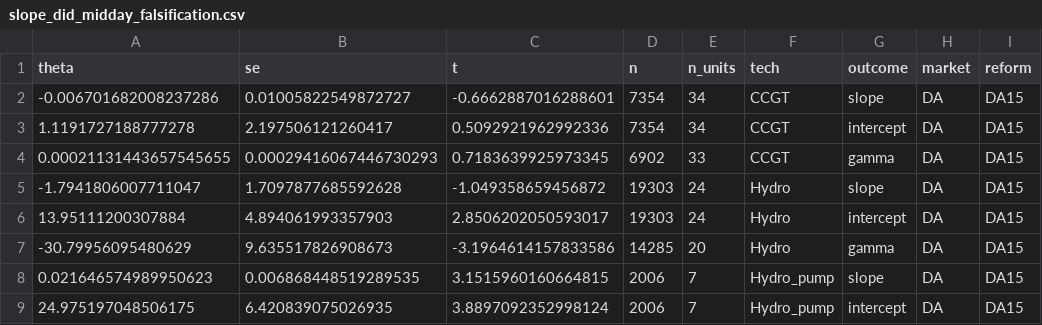
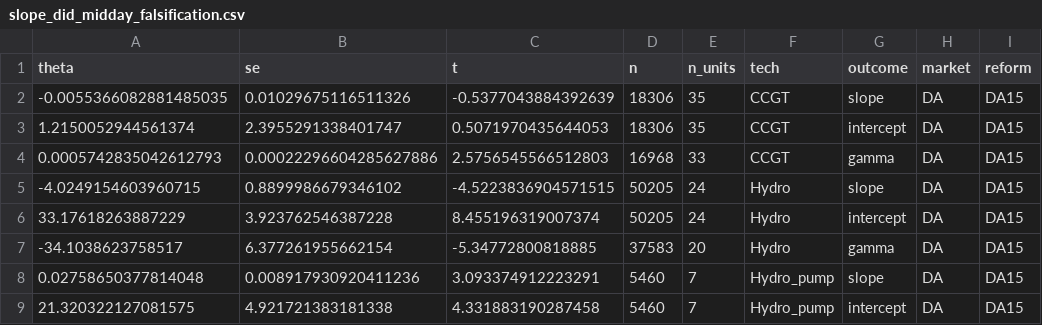
Before and after one commit to PabloParamioPerez/mtu15_project, a CSV file: results/regressions/bid/mtu15_critical_flat/slope_did_midday_falsification.csv, drawn as a sheet; only a part is shown; the diff covers the shown part only; the diff names each change by its address in the sheet, - before the commit and + after, or states it on an @@ line.

```diff
--- a/results/regressions/bid/mtu15_critical_flat/slope_did_midday_falsification.csv
+++ b/results/regressions/bid/mtu15_critical_flat/slope_did_midday_falsification.csv
-A2 (theta): -0.006701682008237286
+A2 (theta): -0.0055366082881485035
-B2 (se): 0.01005822549872727
+B2 (se): 0.01029675116511326
-C2 (t): -0.6662887016288601
+C2 (t): -0.5377043884392639
-D2:D3 (n): 7354
+D2:D3 (n): 18306
-E2:E3 (n_units): 34
+E2:E3 (n_units): 35
-A3 (theta): 1.1191727188777278
+A3 (theta): 1.2150052944561374
-B3 (se): 2.197506121260417
+B3 (se): 2.3955291338401747
-C3 (t): 0.5092921962992336
+C3 (t): 0.5071970435644053
-A4 (theta): 0.00021131443657545655
+A4 (theta): 0.0005742835042612793
-B4 (se): 0.00029416067446730293
+B4 (se): 0.00022296604285627886
-C4 (t): 0.7183639925973345
+C4 (t): 2.5756545566512803
-D4 (n): 6902
+D4 (n): 16968
-A5 (theta): -1.7941806007711047
+A5 (theta): -4.0249154603960715
-B5 (se): 1.7097877685592628
+B5 (se): 0.8899986679346102
-C5 (t): -1.049358659456872
+C5 (t): -4.5223836904571515
-D5:D6 (n): 19303
+D5:D6 (n): 50205
-A6 (theta): 13.95111200307884
+A6 (theta): 33.17618263887229
-B6 (se): 4.894061993357903
+B6 (se): 3.923762546387228
-C6 (t): 2.8506202050593017
+C6 (t): 8.455196319007374
-A7 (theta): -30.79956095480629
+A7 (theta): -34.1038623758517
-B7 (se): 9.635517826908673
+B7 (se): 6.377261955662154
-C7 (t): -3.1964614157833586
+C7 (t): -5.34772800818885
-D7 (n): 14285
+D7 (n): 37583
-A8 (theta): 0.021646574989950623
+A8 (theta): 0.02758650377814048
-B8 (se): 0.006868448519289535
+B8 (se): 0.008917930920411236
-C8 (t): 3.1515960160664815
+C8 (t): 3.093374912223291
-D8:D9 (n): 2006
+D8:D9 (n): 5460
-A9 (theta): 24.975197048506175
+A9 (theta): 21.320322127081575
-B9 (se): 6.420839075026935
+B9 (se): 4.921721383181338
-C9 (t): 3.8897092352998124
+C9 (t): 4.331883190287458
```
Also changed, not shown: 88 edited cells elsewhere in this file, results/regressions/bid/mtu15_critical_flat/slope_did_per_firm.csv, results/regressions/bid/mtu15_critical_flat/slope_did_per_tech.csv, 4 other files.
